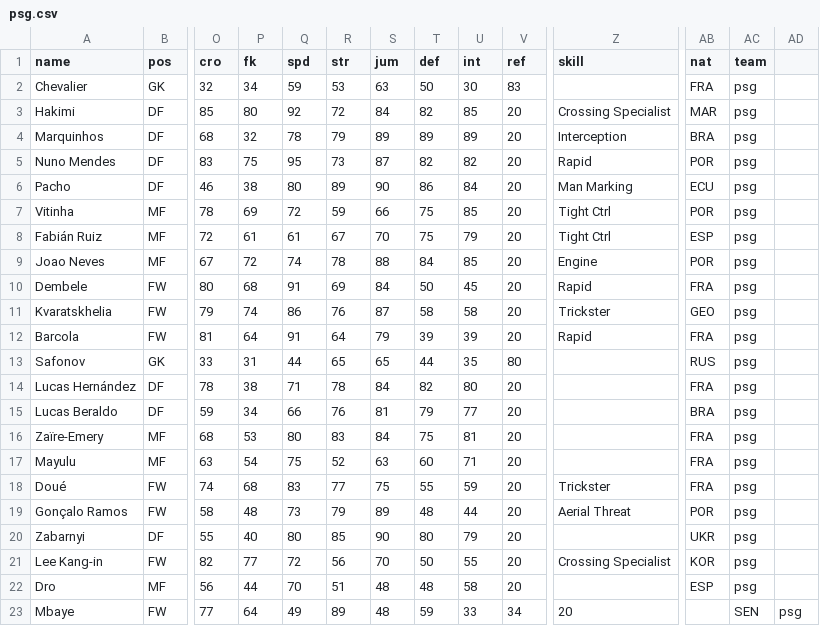
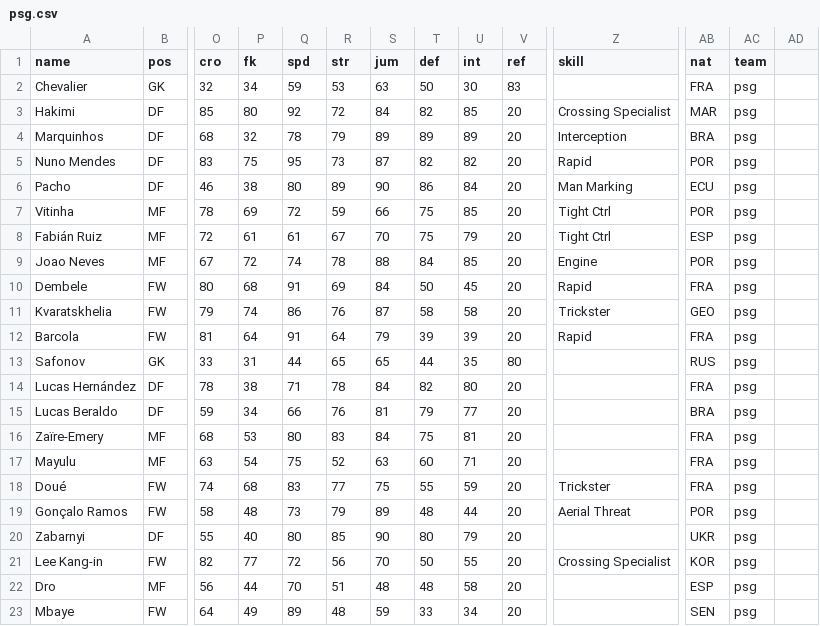
Before and after one commit to bokterd/Fantasy, a CSV file: data/psg.csv, drawn as a sheet; only a part is shown, gaps mark what is left out; the diff names each change by its address in the sheet, - before the commit and + after, or states it on an @@ line.

Commit message:
Update psg.csv

```diff
--- a/data/psg.csv
+++ b/data/psg.csv
-O23 (cro): 77
+O23 (cro): 64
-P23 (fk): 64
+P23 (fk): 49
-Q23 (spd): 49
+Q23 (spd): 89
-R23 (str): 89
+R23 (str): 48
-S23 (jum): 48
+S23 (jum): 59
-T23 (def): 59
+T23 (def): 33
-U23 (int): 33
+U23 (int): 34
-V23 (ref): 34
+V23 (ref): 20
-Z23 (skill): 20
+Z23 (skill): (empty)
-AB23 (nat): (empty)
+AB23 (nat): SEN
-AC23 (team): SEN
+AC23 (team): psg
-AD23: psg
+AD23: (empty)
```
